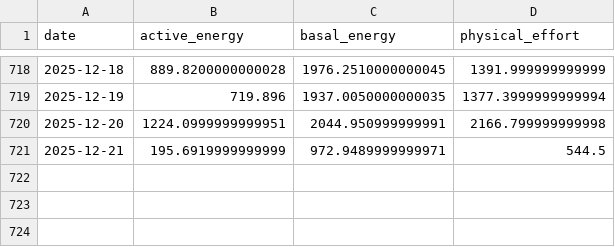
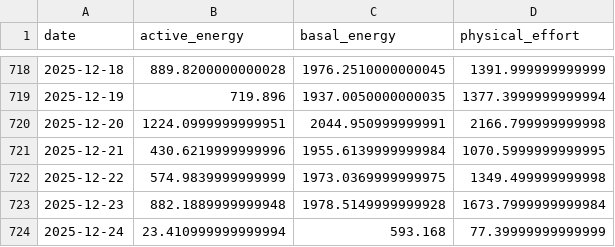
Before and after one commit to xujl1999/Key-Data-Management, a CSV file: health/data/energy_daily.csv, drawn as a sheet; only a part is shown, gaps mark what is left out.

Commit message:
update data

```diff
--- a/health/data/energy_daily.csv
+++ b/health/data/energy_daily.csv
@@ -720,2 +720,5 @@ date,active_energy,basal_energy,physical_effort
 2025-12-20,1224.0999999999951,2044.950999999991,2166.799999999998
-2025-12-21,195.6919999999999,972.9489999999971,544.5
+2025-12-21,430.6219999999996,1955.6139999999984,1070.5999999999995
+2025-12-22,574.9839999999999,1973.0369999999975,1349.499999999998
+2025-12-23,882.1889999999948,1978.5149999999928,1673.7999999999984
+2025-12-24,23.410999999999994,593.168,77.39999999999999
```
Also changed, not shown: health/data/audio_exposure_daily.csv, health/data/distance_daily.csv, 29 other files.
